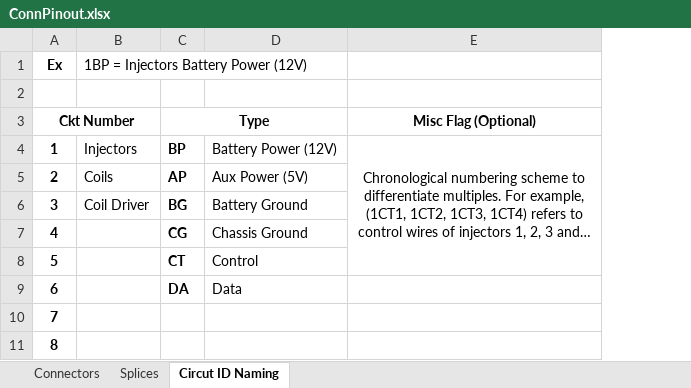
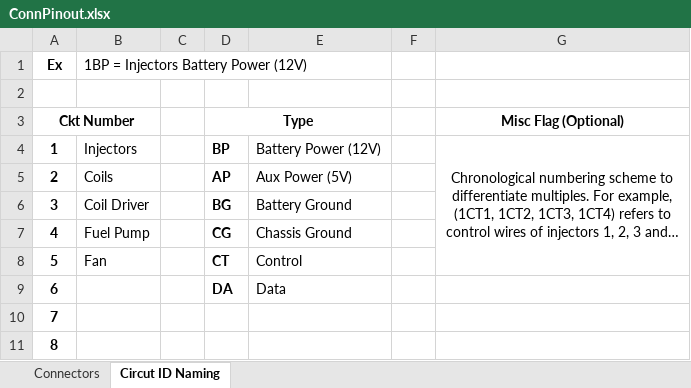
Before and after one commit to CValadez94/F20_Schematics, an Excel workbook: ConnPinout.xlsx, sheet Circut ID Naming, drawn as a sheet; long unchanged cells end in …; values as stored, in another font and other column widths than the file's, no borders; the diff names each change by its address in the sheet, - before the commit and + after, or states it on an @@ line.

Commit message:
Added fan/fuel pump wiring

```diff
--- a/ConnPinout.xlsx (sheet Circut ID Naming)
+++ b/ConnPinout.xlsx (sheet Circut ID Naming)
-sheet tab: Splices
+column C, empty
+column F, empty
-B7: (empty)
+B7: Fuel Pump
-B8: (empty)
+B8: Fan
```
Also changed, not shown: sheet Connectors, 10 other files.
